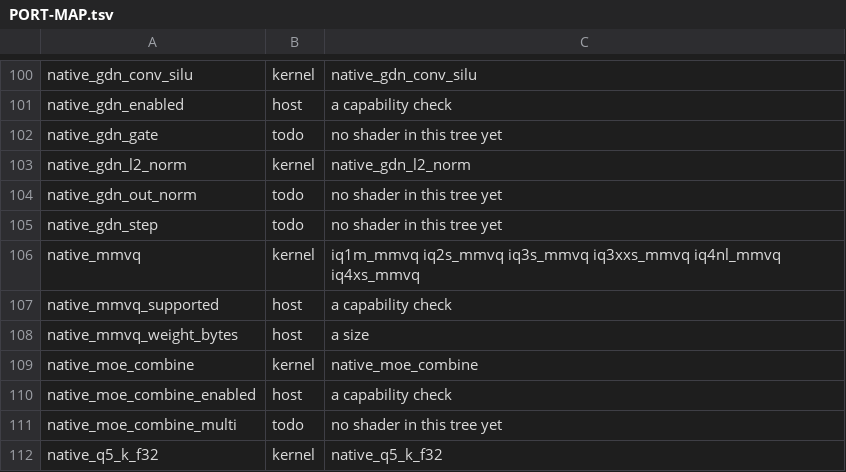
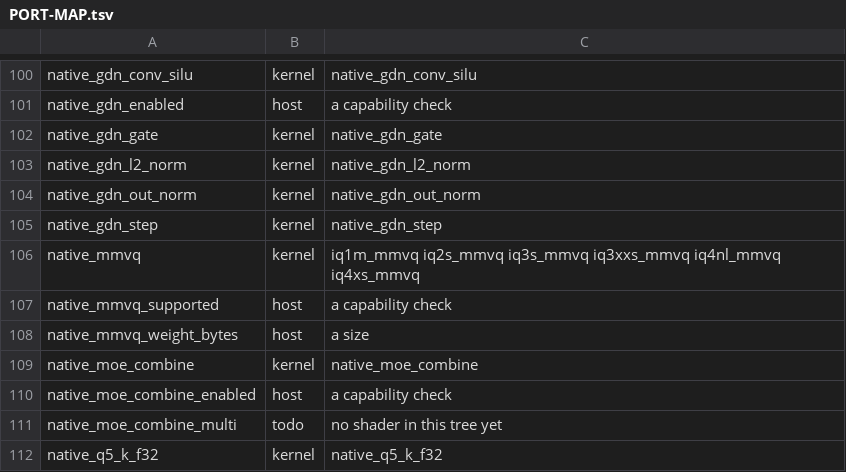
Before and after one commit to rwkeyes/Strata_Dirigo, a TSV file: ports/vulkan/PORT-MAP.tsv, drawn as a sheet; only a part is shown, gaps mark what is left out.

Commit message:
Vulkan port: PERFORMANCE tier class B batch 3 - the remaining three native GDN/DeltaNet mixer kernels (completing the six)
Port native_gdn_gate, native_gdn_out_norm and native_gdn_step, each
replacing the legacy kernel already ported and gated (gdn_gate, gdn_out_norm,
gdn_step), each oracled against the engine's OWN native body
(src/kernels/cuda/native_gdn_preprocess.cu and native_gdn.cu, not the legacy
rule), and each measured against that legacy kernel at the same shape on the
same device (ports/vulkan/bench/) - plus, for native_gdn_step, against the
two-dispatch legacy chain it replaces (scale_inplace + gdn_step).

native_gdn_step is a WIN on every GPU measured (0.724-0.946 against gdn_step;
0.724-0.869 against the chain on five of six, the XTX's chain reading 1.022
inside run noise): it moves ~one third less state traffic than the legacy
kernel.  native_gdn_gate (0.901-1.044) and native_gdn_out_norm (0.974-1.144)
are washes.  A measurement changed the shipped kernel: the native step body's
32-lane warp-per-column, rendered as the port's workgroup-per-column barrier
tree (subgroup ops are banned), timed at 1.564x Arc / 8.328x Ryzen iGPU /
43.501x llvmpipe - so the port ships the coalesced one-thread-per-column
serial decomposition carrying the native arithmetic and its fused readout
scale.

native_gdn_enabled() STILL answers FALSE: the one flag also gates the three
unported fused_gdn_* paths, and case_native_capabilities' gdn arm asserts the
flag equals "every gated symbol has a built shader" AND that all six ported
shaders exist (an invariant, not a boolean).

PORT-MAP.tsv: 168 = 69 kernel + 61 host + 38 todo -> 72 kernel + 61 host + 35
todo; check_port_map.py passes, make_port_map.py regenerates it byte-for-byte.

Falsifications (all bite): native-gdn-gate-drop-ssm-a (0/48),
native-gdn-out-norm-silu-instead-of-sigmoid (2321/6400),
native-gdn-step-drop-readout-scale (786434/792576), native-caps-gdn-true (3/4).

Gate: vega Arc 423/0/0 (exit 0), lvp 411/0/3, radeon-iGPU 414/0/2; box XTX
419/0/1, lvp 411/0/3, K620 414/0/2 (0 failed on every arm).

```diff
--- a/ports/vulkan/PORT-MAP.tsv
+++ b/ports/vulkan/PORT-MAP.tsv
@@ -101,6 +101,6 @@ native_gdn_conv_silu	kernel	native_gdn_conv_silu
 native_gdn_enabled	host	a capability check
-native_gdn_gate	todo	no shader in this tree yet
+native_gdn_gate	kernel	native_gdn_gate
 native_gdn_l2_norm	kernel	native_gdn_l2_norm
-native_gdn_out_norm	todo	no shader in this tree yet
-native_gdn_step	todo	no shader in this tree yet
+native_gdn_out_norm	kernel	native_gdn_out_norm
+native_gdn_step	kernel	native_gdn_step
 native_mmvq	kernel	iq1m_mmvq iq2s_mmvq iq3s_mmvq iq3xxs_mmvq iq4nl_mmvq iq4xs_mmvq
```
Also changed, not shown: 14 other files.
